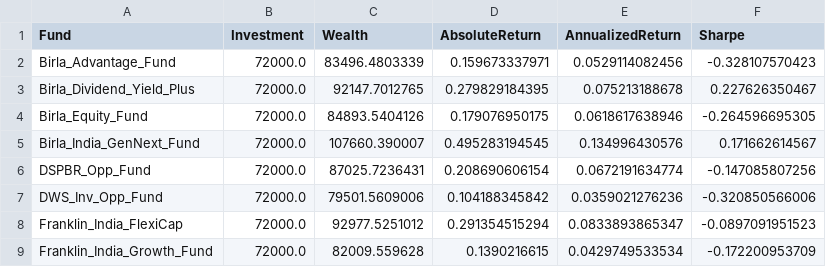
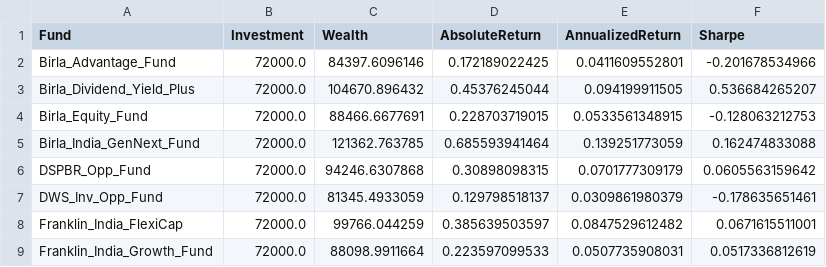
Before and after one commit to justchells/FinProj, a CSV file: V2/output/ma_normal_3_month.csv, drawn as a sheet; only a part is shown; the diff covers the shown part only.

```diff
--- a/V2/output/ma_normal_3_month.csv
+++ b/V2/output/ma_normal_3_month.csv
@@ -1,9 +1,9 @@
 Fund,Investment,Wealth,AbsoluteReturn,AnnualizedReturn,Sharpe
-Birla_Advantage_Fund,72000.0,83496.4803339,0.159673337971,0.0529114082456,-0.328107570423
-Birla_Dividend_Yield_Plus,72000.0,92147.7012765,0.279829184395,0.075213188678,0.227626350467
-Birla_Equity_Fund,72000.0,84893.5404126,0.179076950175,0.0618617638946,-0.264596695305
-Birla_India_GenNext_Fund,72000.0,107660.390007,0.495283194545,0.134996430576,0.171662614567
-DSPBR_Opp_Fund,72000.0,87025.7236431,0.208690606154,0.0672191634774,-0.147085807256
-DWS_Inv_Opp_Fund,72000.0,79501.5609006,0.104188345842,0.0359021276236,-0.320850566006
-Franklin_India_FlexiCap,72000.0,92977.5251012,0.291354515294,0.0833893865347,-0.0897091951523
-Franklin_India_Growth_Fund,72000.0,82009.559628,0.1390216615,0.0429749533534,-0.172200953709
+Birla_Advantage_Fund,72000.0,84397.6096146,0.172189022425,0.0411609552801,-0.201678534966
+Birla_Dividend_Yield_Plus,72000.0,104670.896432,0.45376245044,0.094199911505,0.536684265207
+Birla_Equity_Fund,72000.0,88466.6677691,0.228703719015,0.0533561348915,-0.128063212753
+Birla_India_GenNext_Fund,72000.0,121362.763785,0.685593941464,0.139251773059,0.162474833088
+DSPBR_Opp_Fund,72000.0,94246.6307868,0.30898098315,0.0701777309179,0.0605563159642
+DWS_Inv_Opp_Fund,72000.0,81345.4933059,0.129798518137,0.0309861980379,-0.178635651461
+Franklin_India_FlexiCap,72000.0,99766.044259,0.385639503597,0.0847529612482,0.0671615511001
+Franklin_India_Growth_Fund,72000.0,88098.9911664,0.223597099533,0.0507735908031,0.0517336812619
```
Also changed, not shown: 89 edited cells elsewhere in this file, V2/output/ma_inverted_3_month.csv, V2/output/ma_inverted_6_month.csv, 7 other files.
